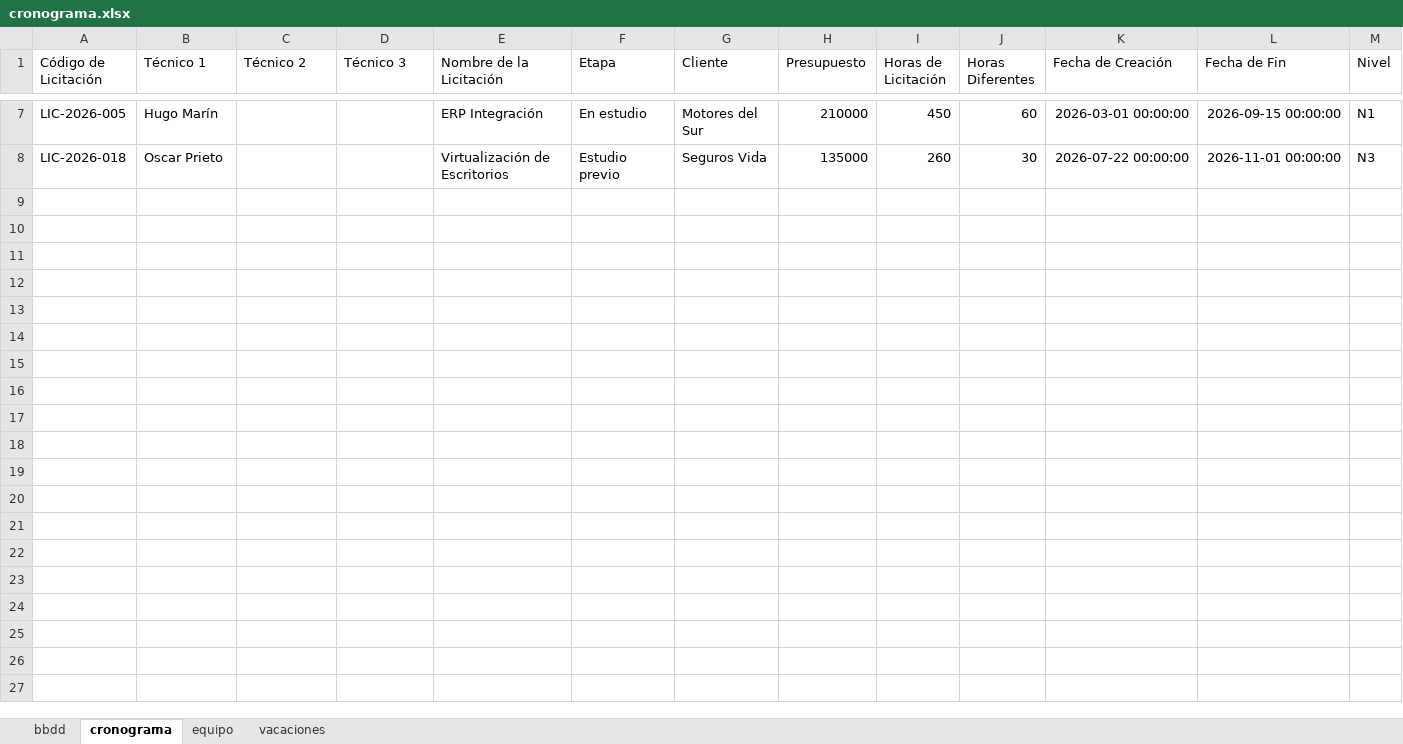
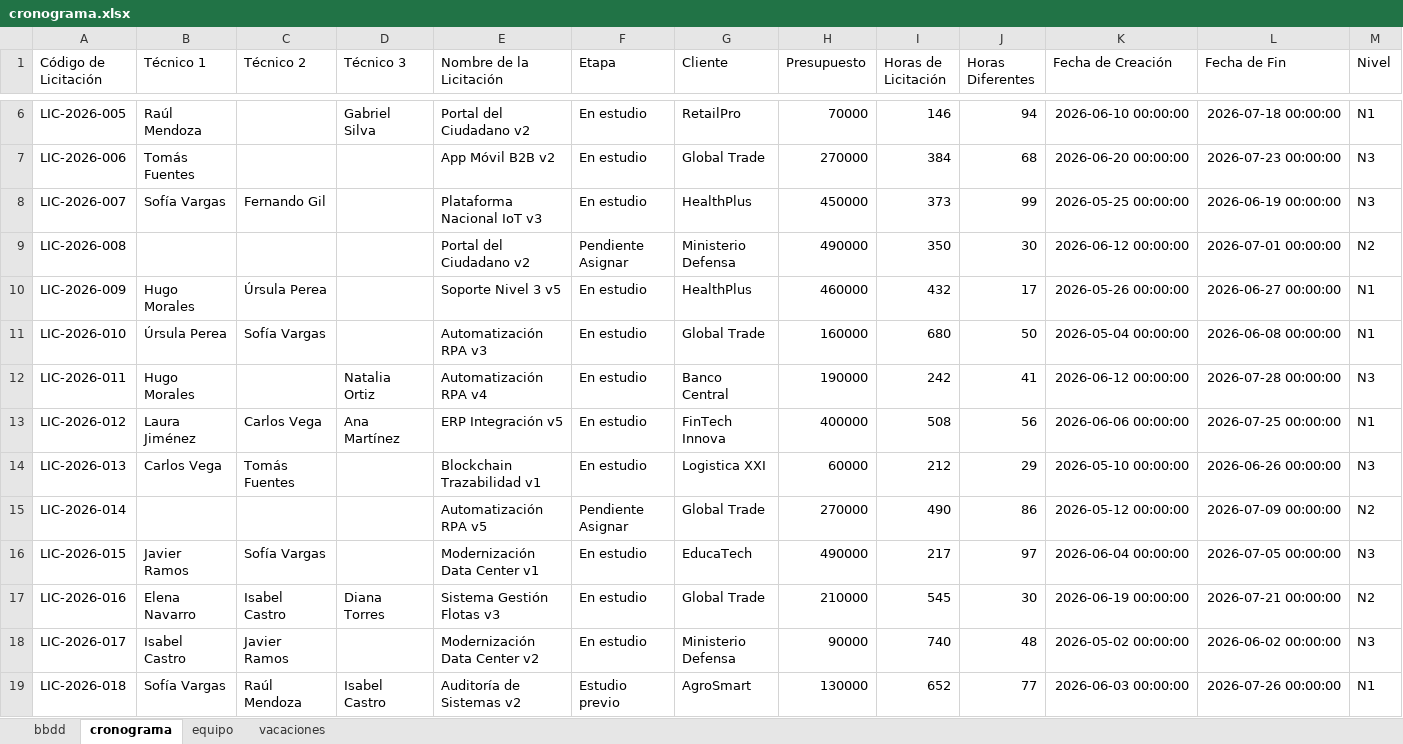
Before and after one commit to mikebarrdiaz/Planificacion, an Excel workbook: cronograma.xlsx, sheet cronograma, drawn as a sheet; only a part is shown, gaps mark what is left out; values as stored, in another font and other column widths than the file's, no borders; addresses are those after the commit; the diff covers the shown part only; the diff names each change by its address in the sheet, - before the commit and + after, or states it on an @@ line.

```diff
--- a/cronograma.xlsx (sheet cronograma)
+++ b/cronograma.xlsx (sheet cronograma)
-B6 (Técnico 1): Hugo Marín
+B6 (Técnico 1): Raúl Mendoza
-D6 (Técnico 3): (empty)
+D6 (Técnico 3): Gabriel Silva
-E6 (Nombre de la Licitación): ERP Integración
+E6 (Nombre de la Licitación): Portal del Ciudadano v2
-G6 (Cliente): Motores del Sur
+G6 (Cliente): RetailPro
-H6 (Presupuesto): 210000
+H6 (Presupuesto): 70000
-I6 (Horas de Licitación): 450
+I6 (Horas de Licitación): 146
-J6 (Horas Diferentes): 60
+J6 (Horas Diferentes): 94
-K6 (Fecha de Creación): 2026-03-01 00:00:00
+K6 (Fecha de Creación): 2026-06-10 00:00:00
-L6 (Fecha de Fin): 2026-09-15 00:00:00
+L6 (Fecha de Fin): 2026-07-18 00:00:00
+row 7: LIC-2026-006 | Tomás Fuentes |  |  | App Móvil B2B v2 | En estudio | Global Trade | 270000 | 384 | 68 | 2026-06-20 00:00:00 | 2026-07-23 00:00:00 | N3
+row 8: LIC-2026-007 | Sofía Vargas | Fernando Gil |  | Plataforma Nacional IoT v3 | En estudio | HealthPlus | 450000 | 373 | 99 | 2026-05-25 00:00:00 | 2026-06-19 00:00:00 | N3
+row 9: LIC-2026-008 |  |  |  | Portal del Ciudadano v2 | Pendiente Asignar | Ministerio Defensa | 490000 | 350 | 30 | 2026-06-12 00:00:00 | 2026-07-01 00:00:00 | N2
+row 10: LIC-2026-009 | Hugo Morales | Úrsula Perea |  | Soporte Nivel 3 v5 | En estudio | HealthPlus | 460000 | 432 | 17 | 2026-05-26 00:00:00 | 2026-06-27 00:00:00 | N1
+row 11: LIC-2026-010 | Úrsula Perea | Sofía Vargas |  | Automatización RPA v3 | En estudio | Global Trade | 160000 | 680 | 50 | 2026-05-04 00:00:00 | 2026-06-08 00:00:00 | N1
+row 12: LIC-2026-011 | Hugo Morales |  | Natalia Ortiz | Automatización RPA v4 | En estudio | Banco Central | 190000 | 242 | 41 | 2026-06-12 00:00:00 | 2026-07-28 00:00:00 | N3
+row 13: LIC-2026-012 | Laura Jiménez | Carlos Vega | Ana Martínez | ERP Integración v5 | En estudio | FinTech Innova | 400000 | 508 | 56 | 2026-06-06 00:00:00 | 2026-07-25 00:00:00 | N1
+row 14: LIC-2026-013 | Carlos Vega | Tomás Fuentes |  | Blockchain Trazabilidad v1 | En estudio | Logistica XXI | 60000 | 212 | 29 | 2026-05-10 00:00:00 | 2026-06-26 00:00:00 | N3
+row 15: LIC-2026-014 |  |  |  | Automatización RPA v5 | Pendiente Asignar | Global Trade | 270000 | 490 | 86 | 2026-05-12 00:00:00 | 2026-07-09 00:00:00 | N2
+row 16: LIC-2026-015 | Javier Ramos | Sofía Vargas |  | Modernización Data Center v1 | En estudio | EducaTech | 490000 | 217 | 97 | 2026-06-04 00:00:00 | 2026-07-05 00:00:00 | N3
+row 17: LIC-2026-016 | Elena Navarro | Isabel Castro | Diana Torres | Sistema Gestión Flotas v3 | En estudio | Global Trade | 210000 | 545 | 30 | 2026-06-19 00:00:00 | 2026-07-21 00:00:00 | N2
+row 18: LIC-2026-017 | Isabel Castro | Javier Ramos |  | Modernización Data Center v2 | En estudio | Ministerio Defensa | 90000 | 740 | 48 | 2026-05-02 00:00:00 | 2026-06-02 00:00:00 | N3
-B19 (Técnico 1): Oscar Prieto
+B19 (Técnico 1): Sofía Vargas
-C19 (Técnico 2): (empty)
+C19 (Técnico 2): Raúl Mendoza
-D19 (Técnico 3): (empty)
+D19 (Técnico 3): Isabel Castro
-E19 (Nombre de la Licitación): Virtualización de Escritorios
+E19 (Nombre de la Licitación): Auditoría de Sistemas v2
-G19 (Cliente): Seguros Vida
+G19 (Cliente): AgroSmart
-H19 (Presupuesto): 135000
+H19 (Presupuesto): 130000
-I19 (Horas de Licitación): 260
+I19 (Horas de Licitación): 652
-J19 (Horas Diferentes): 30
+J19 (Horas Diferentes): 77
-K19 (Fecha de Creación): 2026-07-22 00:00:00
+K19 (Fecha de Creación): 2026-06-03 00:00:00
-L19 (Fecha de Fin): 2026-11-01 00:00:00
+L19 (Fecha de Fin): 2026-07-26 00:00:00
-M19 (Nivel): N3
+M19 (Nivel): N1
```
Also changed, not shown: 13 added rows, 3 removed rows and 21 edited cells elsewhere in this sheet, sheet bbdd, sheet vacaciones, sheet equipo, 9 other files.
